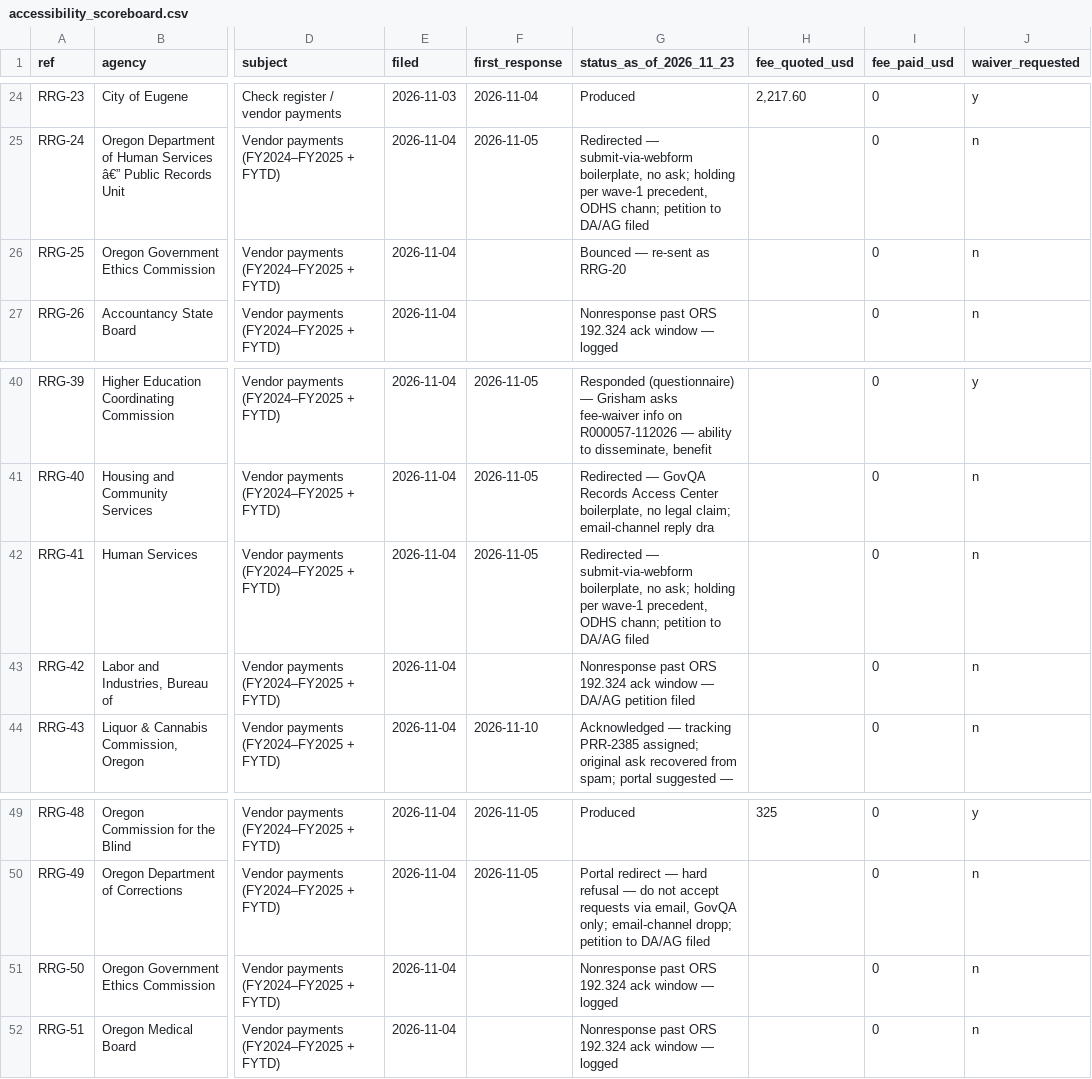
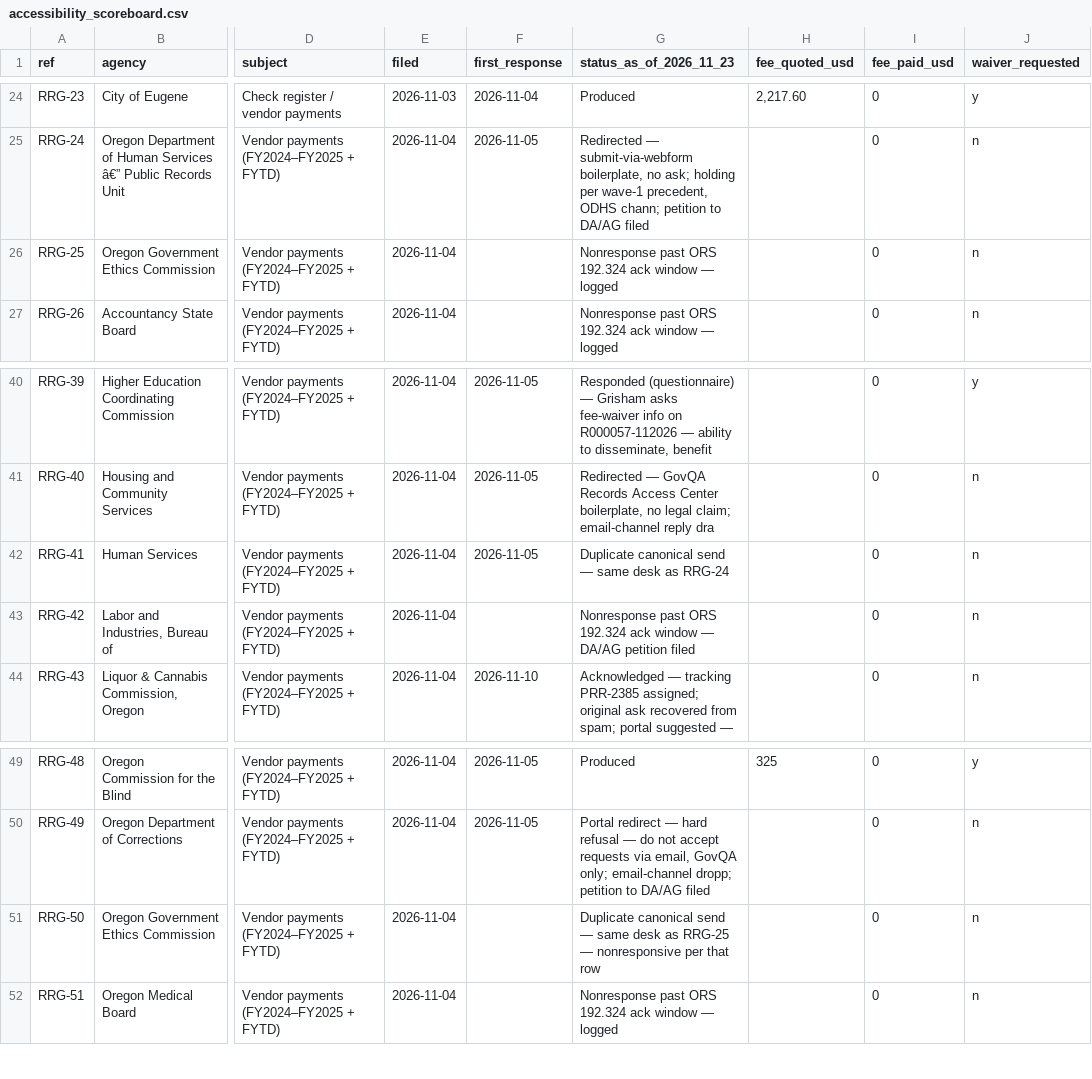
Before and after one commit to Records-Research-Group/records-research-group.github.io, a CSV file: data/accessibility_scoreboard.csv, drawn as a sheet; only a part is shown, gaps mark what is left out; the diff names each change by its address in the sheet, - before the commit and + after, or states it on an @@ line.

```diff
--- a/data/accessibility_scoreboard.csv
+++ b/data/accessibility_scoreboard.csv
-G26 (status_as_of_2026_11_23): Bounced — re-sent as RRG-20
+G26 (status_as_of_2026_11_23): Nonresponse past ORS 192.324 ack window — logged
-G42 (status_as_of_2026_11_23): Redirected — submit-via-webform boilerplate, no ask; holding per wave-1 precedent, ODHS chann; petition to DA/AG filed
+G42 (status_as_of_2026_11_23): Duplicate canonical send — same desk as RRG-24
-G51 (status_as_of_2026_11_23): Nonresponse past ORS 192.324 ack window — logged
+G51 (status_as_of_2026_11_23): Duplicate canonical send — same desk as RRG-25 — nonresponsive per that row
```
Also changed, not shown: data/findings.csv, 5 other files.
